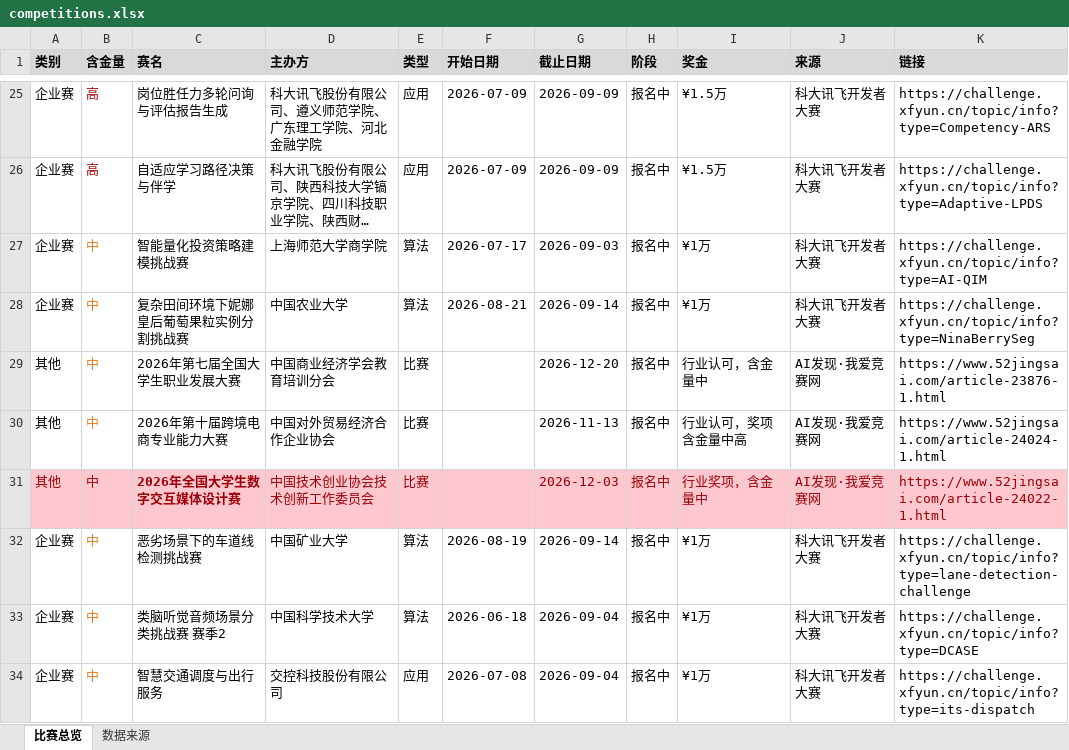
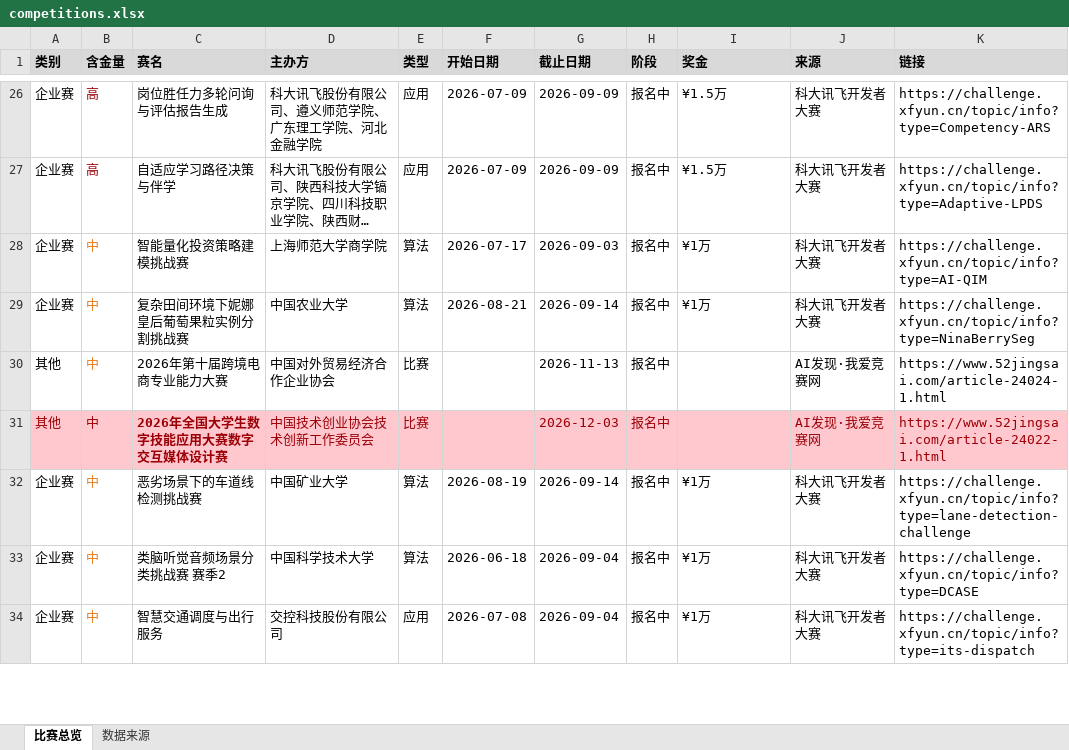
Before and after one commit to ArchaicRam/competition-radar, an Excel workbook: data/competitions.xlsx, sheet 比赛总览, drawn as a sheet; only a part is shown, gaps mark what is left out; long unchanged cells end in …; values as stored, in another font and other column widths than the file's, no borders; removed rows and columns are numbered as before the commit, all else as after; the diff covers the shown part only; the diff names each change by its address in the sheet, - before the commit and + after, or states it on an @@ line.

```diff
--- a/data/competitions.xlsx (sheet 比赛总览)
+++ b/data/competitions.xlsx (sheet 比赛总览)
-row 29: 其他 | 中 | 2026年第七届全国大学生职业发展大赛 | 中国商业经济学会教育培训分会 | 比赛 |  | 2026-12-20 | 报名中 | 行业认可，含金量中 | AI发现·我爱竞赛网 | https://www.52jingsai.com/article-23876-1.html
-I30 (奖金): 行业认可，奖项含金量中高
+I30 (奖金): (empty)
-C31 (赛名): 2026年全国大学生数字交互媒体设计赛
+C31 (赛名): 2026年全国大学生数字技能应用大赛数字交互媒体设计赛
-I31 (奖金): 行业奖项，含金量中
+I31 (奖金): (empty)
```
Also changed, not shown: 4 added rows, 2 removed rows, 4 edited cells and cell formats elsewhere in this sheet, sheet 数据来源, 2 other files.
